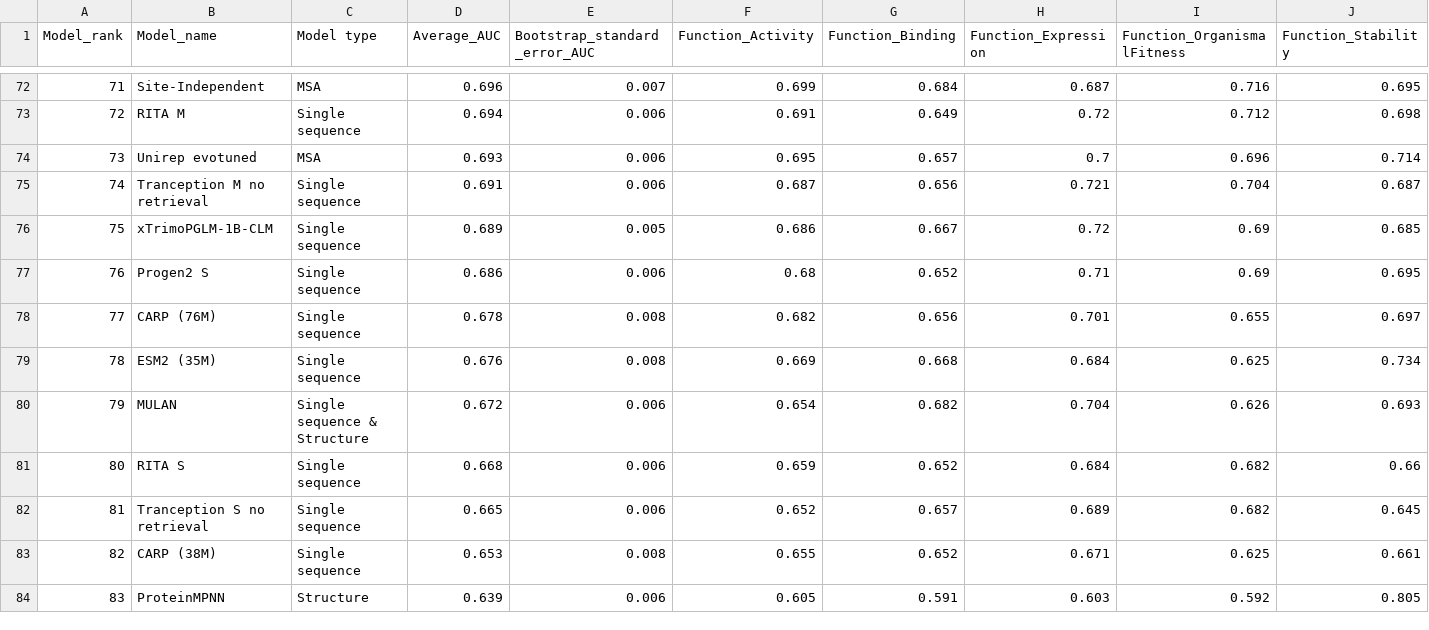
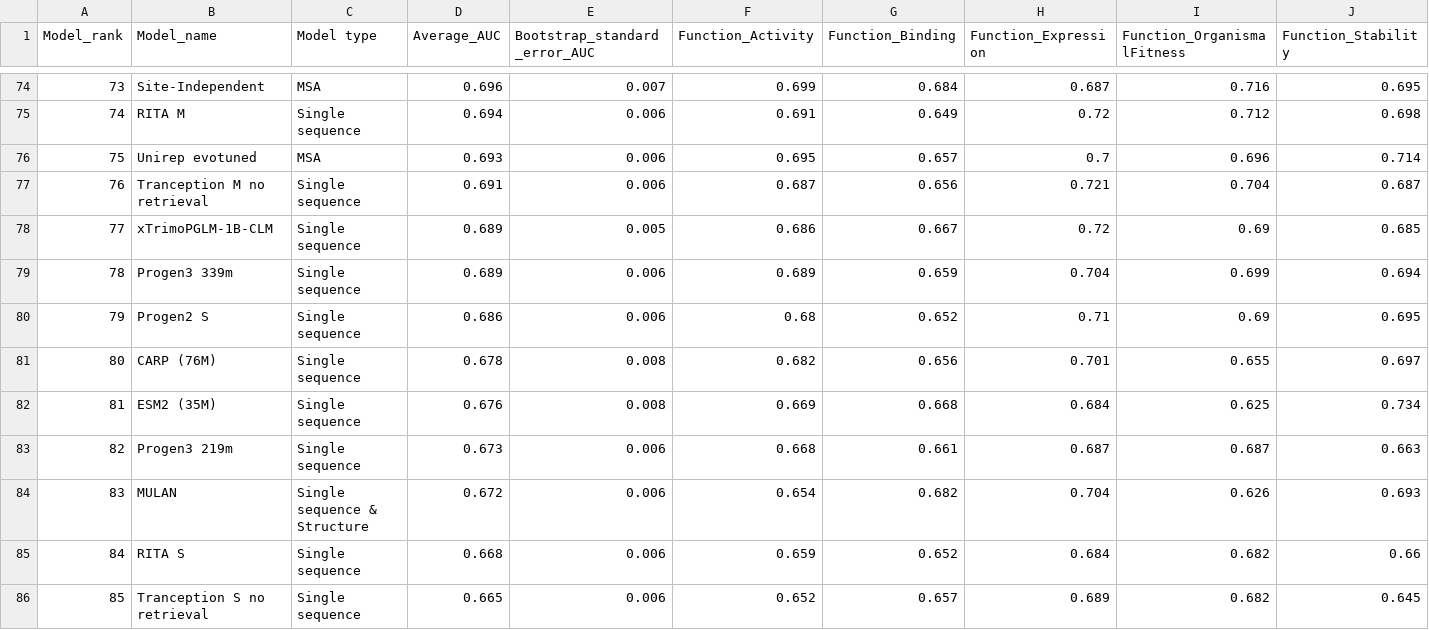
Before and after one commit to OATML-Markslab/ProteinGym, a CSV file: benchmarks/DMS_zero_shot/substitutions/AUC/Summary_performance_DMS_substitutions_AUC.csv, drawn as a sheet; only a part is shown, gaps mark what is left out; the shorter side is filled out with more unchanged rows; rows hold the shown columns only; the diff covers the shown part only; the diff names each change by its address in the sheet, - before the commit and + after, or states it on an @@ line.

```diff
--- a/benchmarks/DMS_zero_shot/substitutions/AUC/Summary_performance_DMS_substitutions_AUC.csv
+++ b/benchmarks/DMS_zero_shot/substitutions/AUC/Summary_performance_DMS_substitutions_AUC.csv
@@ column A (Model_rank) renumbered from row 20 down @@
+row 79: 78 | Progen3 339m | Single sequence | 0.689 | 0.006 | 0.689 | 0.659 | 0.704 | 0.699 | 0.694
+row 83: 82 | Progen3 219m | Single sequence | 0.673 | 0.006 | 0.668 | 0.661 | 0.687 | 0.687 | 0.663
```
Also changed, not shown: 4 added rows, 1 removed row and 1 edited cell elsewhere in this file, benchmarks/DMS_zero_shot/substitutions/AUC/DMS_substitutions_AUC_Uniprot_Selection_Type_level.csv, benchmarks/DMS_zero_shot/substitutions/MCC/Summary_performance_DMS_substitutions_MCC.csv, 27 other files.
